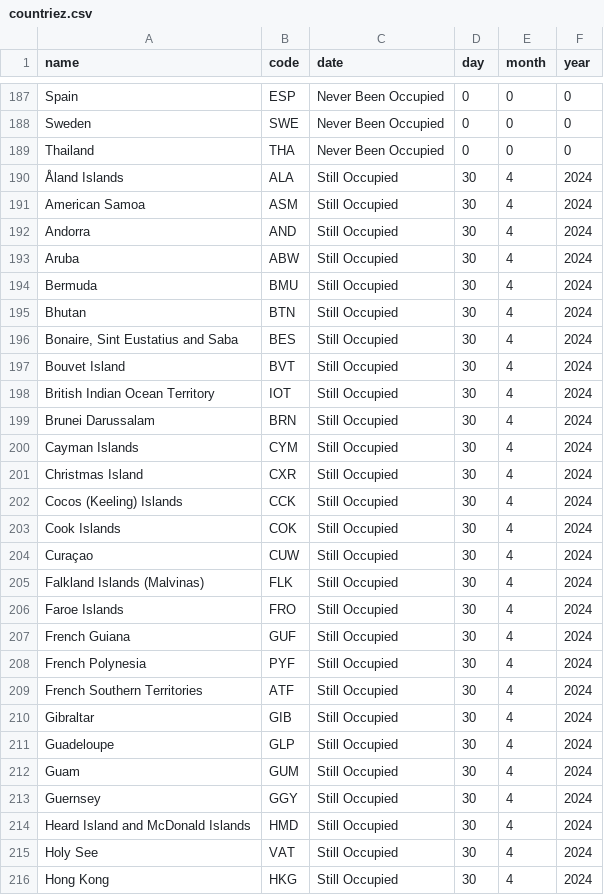
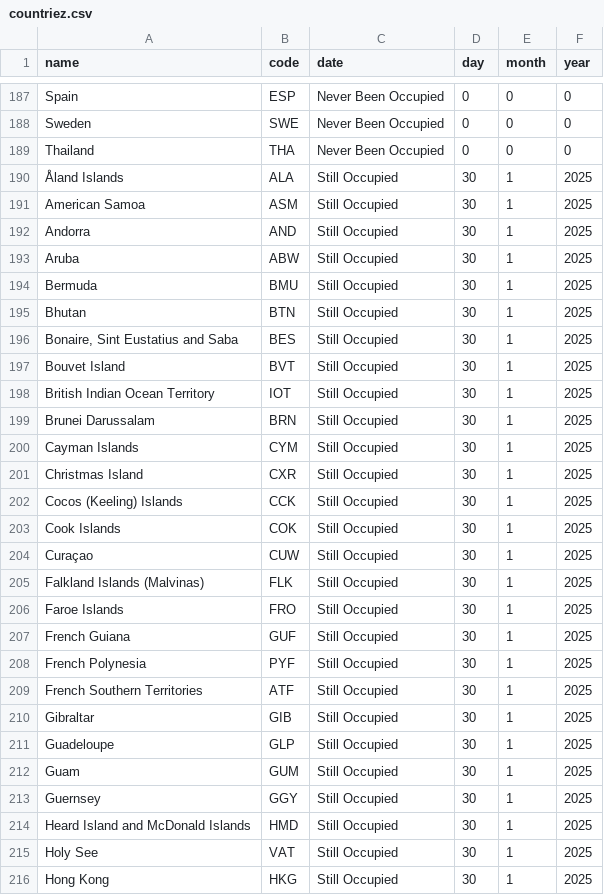
Before and after one commit to titamah/Archive, a CSV file: countriez.csv, drawn as a sheet; only a part is shown, gaps mark what is left out; the diff covers the shown part only.

Commit message:
Add files via upload

```diff
--- a/countriez.csv
+++ b/countriez.csv
@@ -189,28 +189,28 @@ Sweden,SWE,Never Been Occupied,0,0,0
 Thailand,THA,Never Been Occupied,0,0,0
-Åland Islands,ALA,Still Occupied,30,4,2024
-American Samoa,ASM,Still Occupied,30,4,2024
-Andorra,AND,Still Occupied,30,4,2024
-Aruba,ABW,Still Occupied,30,4,2024
-Bermuda,BMU,Still Occupied,30,4,2024
-Bhutan,BTN,Still Occupied,30,4,2024
-"Bonaire, Sint Eustatius and Saba",BES,Still Occupied,30,4,2024
-Bouvet Island,BVT,Still Occupied,30,4,2024
-British Indian Ocean Territory,IOT,Still Occupied,30,4,2024
-Brunei Darussalam,BRN,Still Occupied,30,4,2024
-Cayman Islands,CYM,Still Occupied,30,4,2024
-Christmas Island,CXR,Still Occupied,30,4,2024
-Cocos (Keeling) Islands,CCK,Still Occupied,30,4,2024
-Cook Islands,COK,Still Occupied,30,4,2024
-Curaçao,CUW,Still Occupied,30,4,2024
-Falkland Islands (Malvinas),FLK,Still Occupied,30,4,2024
-Faroe Islands,FRO,Still Occupied,30,4,2024
-French Guiana,GUF,Still Occupied,30,4,2024
-French Polynesia,PYF,Still Occupied,30,4,2024
-French Southern Territories,ATF,Still Occupied,30,4,2024
-Gibraltar,GIB,Still Occupied,30,4,2024
-Guadeloupe,GLP,Still Occupied,30,4,2024
-Guam,GUM,Still Occupied,30,4,2024
-Guernsey,GGY,Still Occupied,30,4,2024
-Heard Island and McDonald Islands,HMD,Still Occupied,30,4,2024
-Holy See,VAT,Still Occupied,30,4,2024
-Hong Kong,HKG,Still Occupied,30,4,2024
+Åland Islands,ALA,Still Occupied,30,1,2025
+American Samoa,ASM,Still Occupied,30,1,2025
+Andorra,AND,Still Occupied,30,1,2025
+Aruba,ABW,Still Occupied,30,1,2025
+Bermuda,BMU,Still Occupied,30,1,2025
+Bhutan,BTN,Still Occupied,30,1,2025
+"Bonaire, Sint Eustatius and Saba",BES,Still Occupied,30,1,2025
+Bouvet Island,BVT,Still Occupied,30,1,2025
+British Indian Ocean Territory,IOT,Still Occupied,30,1,2025
+Brunei Darussalam,BRN,Still Occupied,30,1,2025
+Cayman Islands,CYM,Still Occupied,30,1,2025
+Christmas Island,CXR,Still Occupied,30,1,2025
+Cocos (Keeling) Islands,CCK,Still Occupied,30,1,2025
+Cook Islands,COK,Still Occupied,30,1,2025
+Curaçao,CUW,Still Occupied,30,1,2025
+Falkland Islands (Malvinas),FLK,Still Occupied,30,1,2025
+Faroe Islands,FRO,Still Occupied,30,1,2025
+French Guiana,GUF,Still Occupied,30,1,2025
+French Polynesia,PYF,Still Occupied,30,1,2025
+French Southern Territories,ATF,Still Occupied,30,1,2025
+Gibraltar,GIB,Still Occupied,30,1,2025
+Guadeloupe,GLP,Still Occupied,30,1,2025
+Guam,GUM,Still Occupied,30,1,2025
+Guernsey,GGY,Still Occupied,30,1,2025
+Heard Island and McDonald Islands,HMD,Still Occupied,30,1,2025
+Holy See,VAT,Still Occupied,30,1,2025
+Hong Kong,HKG,Still Occupied,30,1,2025
```
Also changed, not shown: 68 edited cells elsewhere in this file.
